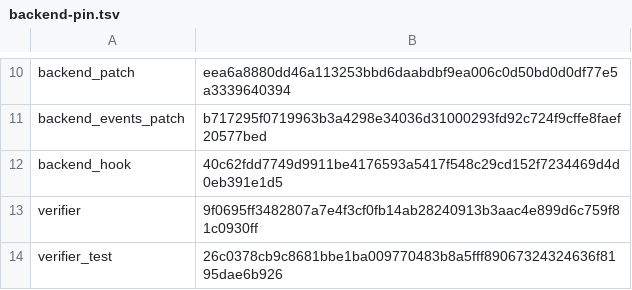
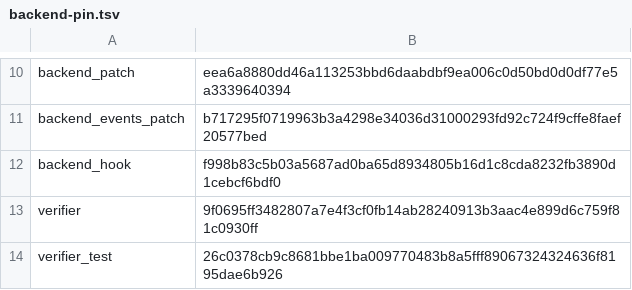
Before and after one commit to bashsharp/bashsharp-tests, a TSV file: tools/upstream-harness/backend-pin.tsv, drawn as a sheet; only a part is shown, gaps mark what is left out.

Commit message:
test: align main-package cgo helper with authenticated companion contract
The resolver already accepts authenticated cgo when enabled. Replace the stale blanket-refusal self-test with exact source identity and companion proof checks, plus disabled-cgo refusal. Runtime resolver and upstream corpus assertions are unchanged. Linux helper-only replay passes all 28 terminals in native, interpreted and compiled modes; original barrier failure remains preserved.

Sprint: #376
Story: #1557
Story-ID: d36938241862
Agent: codex-gpt6-sol

```diff
--- a/tools/upstream-harness/backend-pin.tsv
+++ b/tools/upstream-harness/backend-pin.tsv
@@ -11,3 +11,3 @@ backend_patch	eea6a8880dd46a113253bbd6daabdbf9ea006c0d50bd0d0df77e5a3339640394
 backend_events_patch	b717295f0719963b3a4298e34036d31000293fd92c724f9cffe8faef20577bed
-backend_hook	40c62fdd7749d9911be4176593a5417f548c29cd152f7234469d4d0eb391e1d5
+backend_hook	f998b83c5b03a5687ad0ba65d8934805b16d1c8cda8232fb3890d1cebcf6bdf0
 verifier	9f0695ff3482807a7e4f3cf0fb14ab28240913b3aac4e899d6c759f81c0930ff
```
Also changed, not shown: 1 other file.
